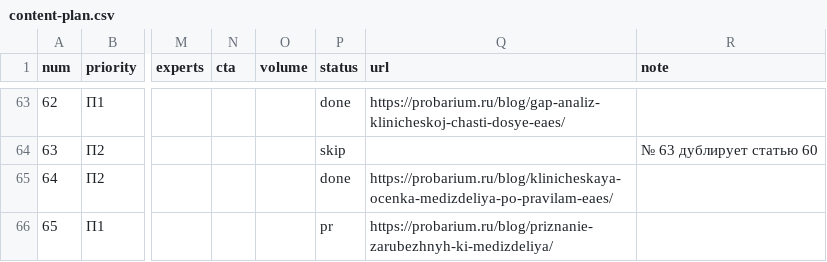
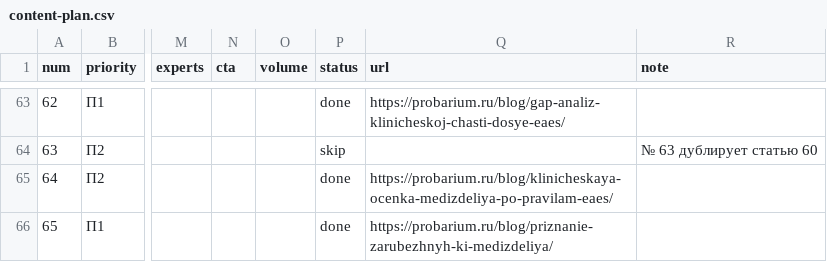
Before and after one commit to gmtossoriamkt/probarium, a CSV file: content-plan.csv, drawn as a sheet; only a part is shown, gaps mark what is left out; the diff covers the shown part only; the diff names each change by its address in the sheet, - before the commit and + after, or states it on an @@ line.

```diff
--- a/content-plan.csv
+++ b/content-plan.csv
-P66 (status): pr
+P66 (status): done
```
Also changed, not shown: 1 edited cell elsewhere in this file.
